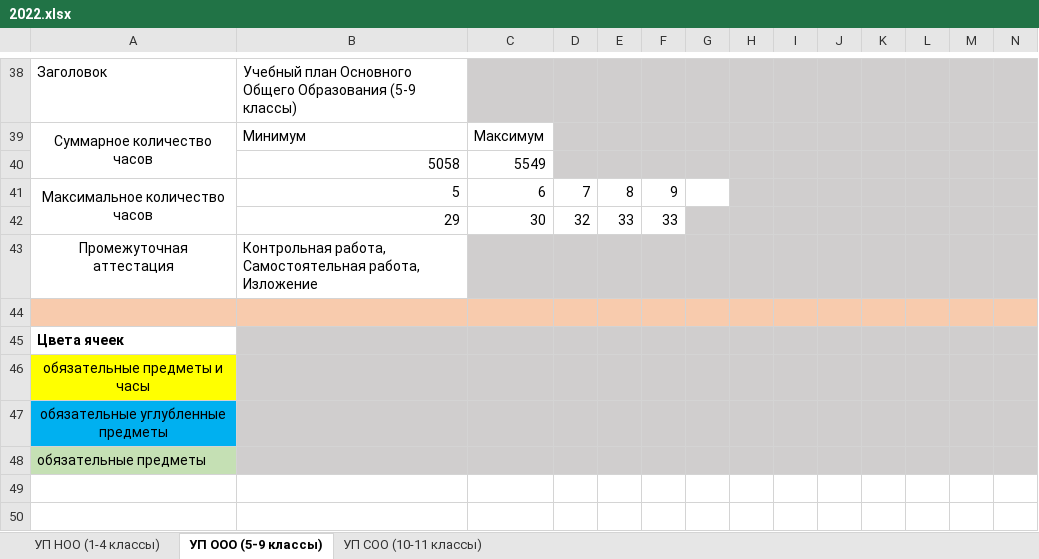
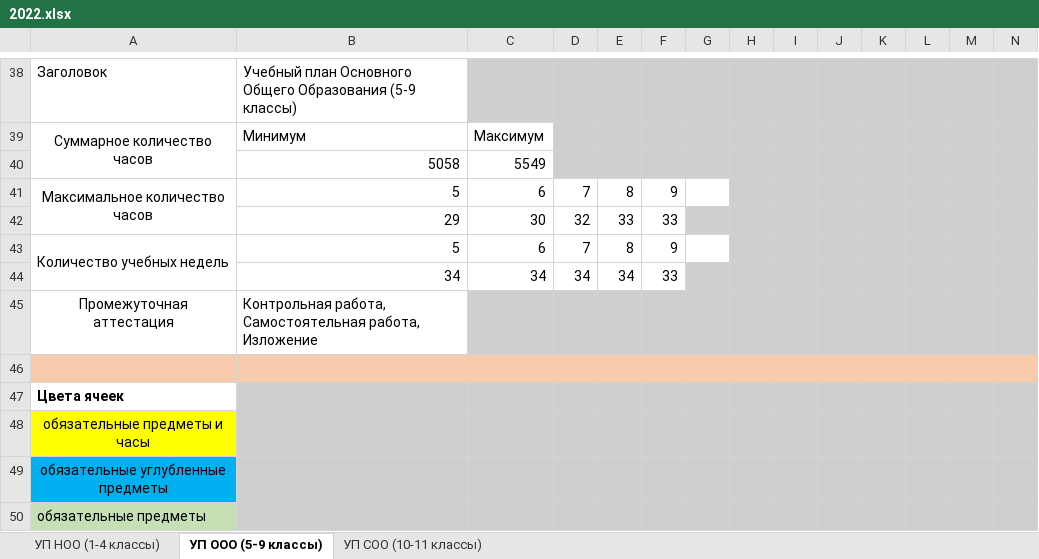
Before and after one commit to crazyilian/academic-plan-editor, an Excel workbook: src/extraResources/2022.xlsx, sheet УП ООО (5-9 классы), drawn as a sheet; only a part is shown, gaps mark what is left out; values as stored, in another font and other column widths than the file's, no borders; rows hold the shown columns only; the diff names each change by its address in the sheet, - before the commit and + after, or states it on an @@ line.

```diff
--- a/src/extraResources/2022.xlsx (sheet УП ООО (5-9 классы))
+++ b/src/extraResources/2022.xlsx (sheet УП ООО (5-9 классы))
+row 43: Количество учебных недель | 5 | 6 | 7 | 8 | 9
+row 44:  | 34 | 34 | 34 | 34 | 33
```
Also changed, not shown: sheet УП НОО (1-4 классы), sheet УП СОО (10-11 классы), 2 other files.
